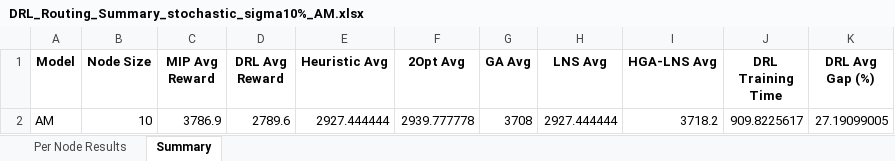
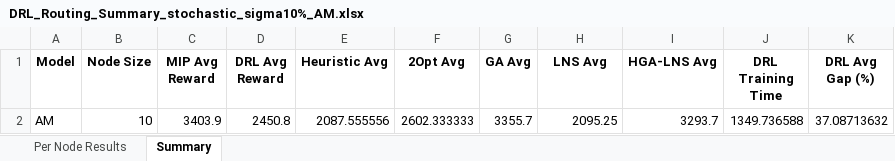
Before and after one commit to aptafur230701/Routing_Pricing_Model, an Excel workbook: DRL_Routing_Summary_stochastic_sigma10%_AM.xlsx, sheet Summary, drawn as a sheet; values as stored, in another font and other column widths than the file's, no borders; removed rows and columns are numbered as before the commit, all else as after; the diff names each change by its address in the sheet, - before the commit and + after, or states it on an @@ line.

```diff
--- a/DRL_Routing_Summary_stochastic_sigma10%_AM.xlsx (sheet Summary)
+++ b/DRL_Routing_Summary_stochastic_sigma10%_AM.xlsx (sheet Summary)
-row 2: AM | 10 | 3786.9 | 2789.6 | 2927.444444 | 2939.777778 | 3708 | 2927.444444 | 3718.2 | 909.8225617 | 27.19099005
+row 2: AM | 10 | 3403.9 | 2450.8 | 2087.555556 | 2602.333333 | 3355.7 | 2095.25 | 3293.7 | 1349.736588 | 37.08713632
```
Also changed, not shown: sheet Per Node Results, 5 other files.
